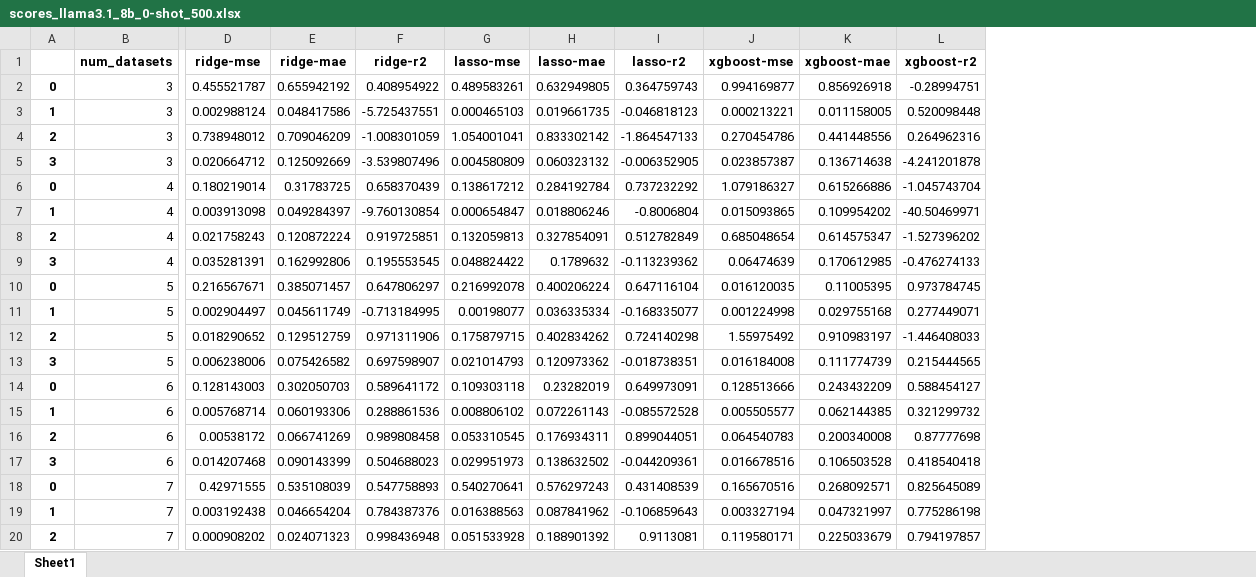
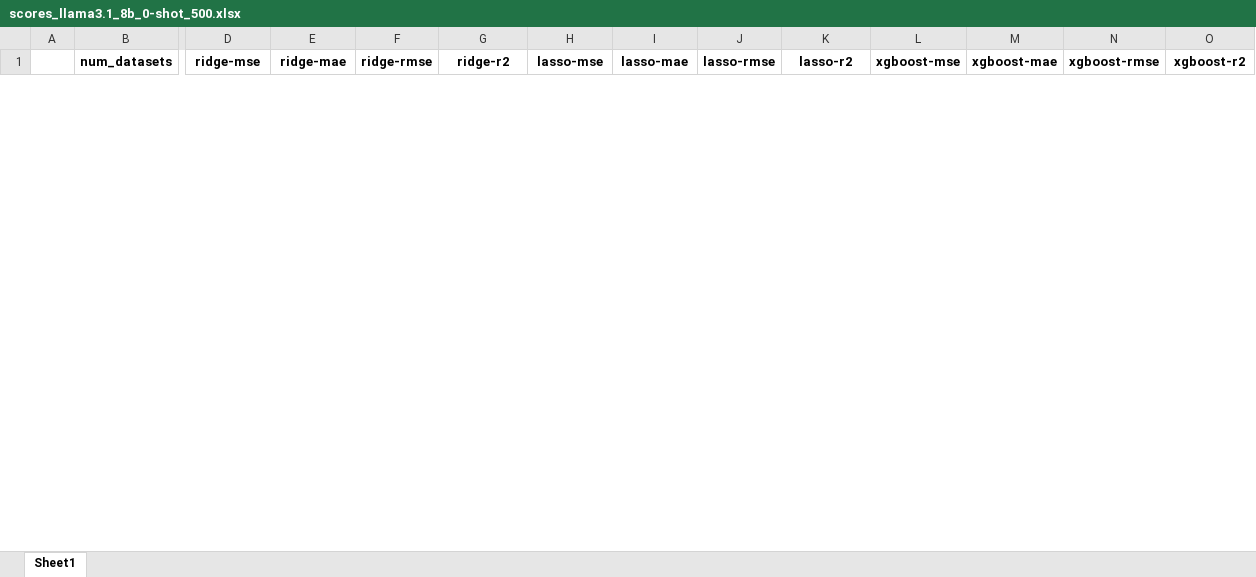
Before and after one commit to anum94/DAPred, an Excel workbook: training_features/2024-11-14_11-39-15/scores_llama3.1_8b_0-shot_500.xlsx, sheet Sheet1, drawn as a sheet; only a part is shown, gaps mark what is left out; values as stored, in another font and other column widths than the file's, no borders; removed rows and columns are numbered as before the commit, all else as after; rows hold the shown columns only; the diff covers the shown part only; the diff names each change by its address in the sheet, - before the commit and + after, or states it on an @@ line.

Commit message:
files with all scores

```diff
--- a/training_features/2024-11-14_11-39-15/scores_llama3.1_8b_0-shot_500.xlsx (sheet Sheet1)
+++ b/training_features/2024-11-14_11-39-15/scores_llama3.1_8b_0-shot_500.xlsx (sheet Sheet1)
+column F (ridge-rmse), empty
+column J (lasso-rmse), empty
+column N (xgboost-rmse), empty
-row 2: 0 | 3 | 0.455521787 | 0.655942192 | 0.408954922 | 0.489583261 | 0.632949805 | 0.364759743 | 0.994169877 | 0.856926918 | -0.28994751
-row 3: 1 | 3 | 0.002988124 | 0.048417586 | -5.725437551 | 0.000465103 | 0.019661735 | -0.046818123 | 0.000213221 | 0.011158005 | 0.520098448
-row 4: 2 | 3 | 0.738948012 | 0.709046209 | -1.008301059 | 1.054001041 | 0.833302142 | -1.864547133 | 0.270454786 | 0.441448556 | 0.264962316
-row 5: 3 | 3 | 0.020664712 | 0.125092669 | -3.539807496 | 0.004580809 | 0.060323132 | -0.006352905 | 0.023857387 | 0.136714638 | -4.241201878
-row 6: 0 | 4 | 0.180219014 | 0.31783725 | 0.658370439 | 0.138617212 | 0.284192784 | 0.737232292 | 1.079186327 | 0.615266886 | -1.045743704
-row 7: 1 | 4 | 0.003913098 | 0.049284397 | -9.760130854 | 0.000654847 | 0.018806246 | -0.8006804 | 0.015093865 | 0.109954202 | -40.50469971
-row 8: 2 | 4 | 0.021758243 | 0.120872224 | 0.919725851 | 0.132059813 | 0.327854091 | 0.512782849 | 0.685048654 | 0.614575347 | -1.527396202
-row 9: 3 | 4 | 0.035281391 | 0.162992806 | 0.195553545 | 0.048824422 | 0.1789632 | -0.113239362 | 0.06474639 | 0.170612985 | -0.476274133
-row 10: 0 | 5 | 0.216567671 | 0.385071457 | 0.647806297 | 0.216992078 | 0.400206224 | 0.647116104 | 0.016120035 | 0.11005395 | 0.973784745
-row 11: 1 | 5 | 0.002904497 | 0.045611749 | -0.713184995 | 0.00198077 | 0.036335334 | -0.168335077 | 0.001224998 | 0.029755168 | 0.277449071
-row 12: 2 | 5 | 0.018290652 | 0.129512759 | 0.971311906 | 0.175879715 | 0.402834262 | 0.724140298 | 1.55975492 | 0.910983197 | -1.446408033
-row 13: 3 | 5 | 0.006238006 | 0.075426582 | 0.697598907 | 0.021014793 | 0.120973362 | -0.018738351 | 0.016184008 | 0.111774739 | 0.215444565
-row 14: 0 | 6 | 0.128143003 | 0.302050703 | 0.589641172 | 0.109303118 | 0.23282019 | 0.649973091 | 0.128513666 | 0.243432209 | 0.588454127
-row 15: 1 | 6 | 0.005768714 | 0.060193306 | 0.288861536 | 0.008806102 | 0.072261143 | -0.085572528 | 0.005505577 | 0.062144385 | 0.321299732
-row 16: 2 | 6 | 0.00538172 | 0.066741269 | 0.989808458 | 0.053310545 | 0.176934311 | 0.899044051 | 0.064540783 | 0.200340008 | 0.87777698
-row 17: 3 | 6 | 0.014207468 | 0.090143399 | 0.504688023 | 0.029951973 | 0.138632502 | -0.044209361 | 0.016678516 | 0.106503528 | 0.418540418
-row 18: 0 | 7 | 0.42971555 | 0.535108039 | 0.547758893 | 0.540270641 | 0.576297243 | 0.431408539 | 0.165670516 | 0.268092571 | 0.825645089
-row 19: 1 | 7 | 0.003192438 | 0.046654204 | 0.784387376 | 0.016388563 | 0.087841962 | -0.106859643 | 0.003327194 | 0.047321997 | 0.775286198
-row 20: 2 | 7 | 0.000908202 | 0.024071323 | 0.998436948 | 0.051533928 | 0.188901392 | 0.9113081 | 0.119580171 | 0.225033679 | 0.794197857
```
Also changed, not shown: 44 added rows and 25 removed rows elsewhere in this sheet.
